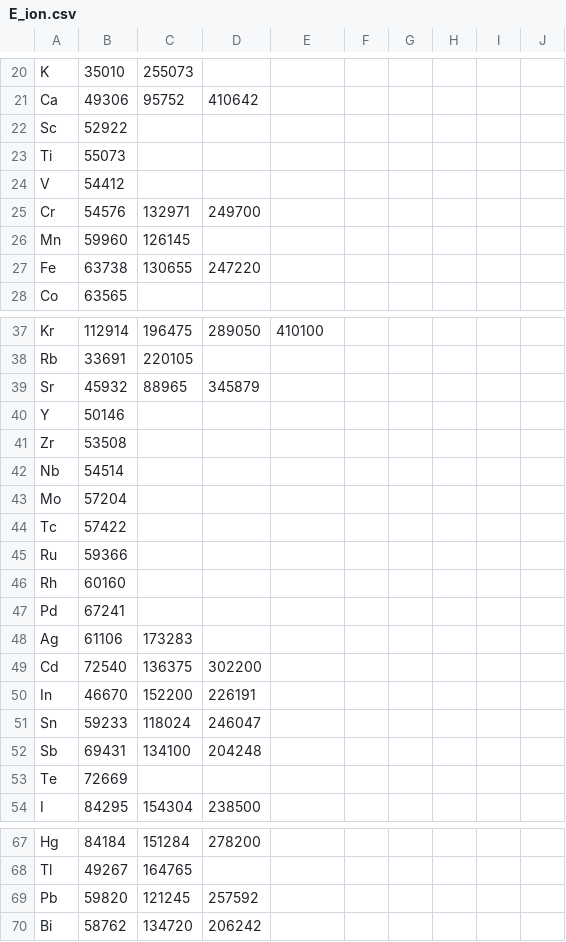
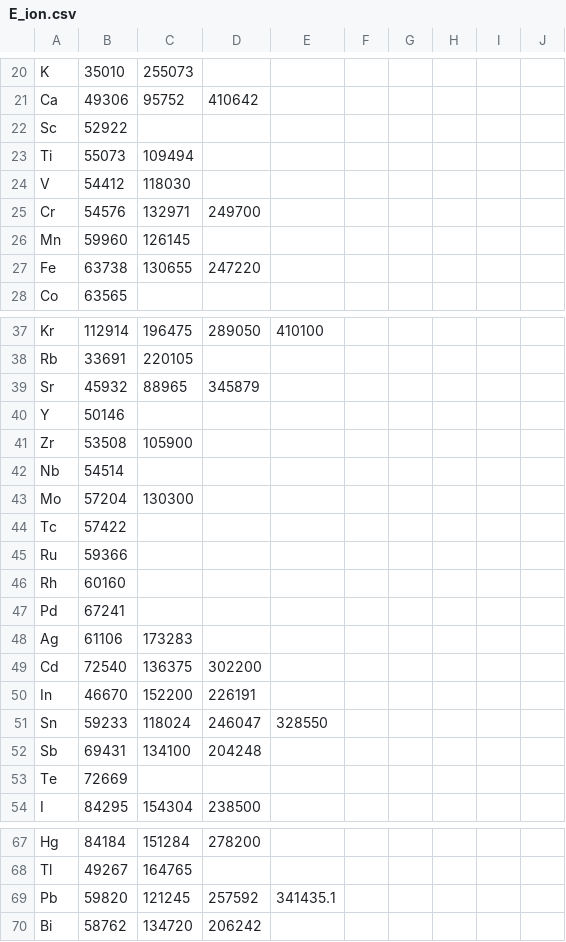
Before and after one commit to alezakuskin/Stark_ML, a CSV file: Source_files/E_ion.csv, drawn as a sheet; only a part is shown, gaps mark what is left out; the diff names each change by its address in the sheet, - before the commit and + after, or states it on an @@ line.

```diff
--- a/Source_files/E_ion.csv
+++ b/Source_files/E_ion.csv
-C23: (empty)
+C23: 109494
-C24: (empty)
+C24: 118030
-C41: (empty)
+C41: 105900
-C43: (empty)
+C43: 130300
-E51: (empty)
+E51: 328550
-E69: (empty)
+E69: 341435.1
```
Also changed, not shown: 1 other file.
